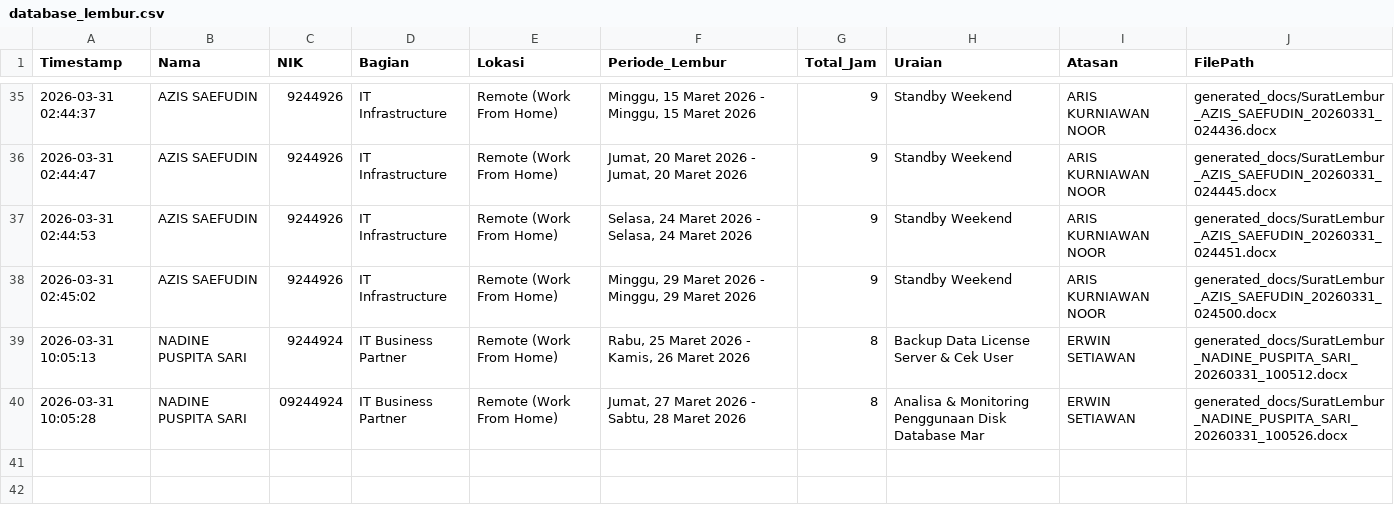
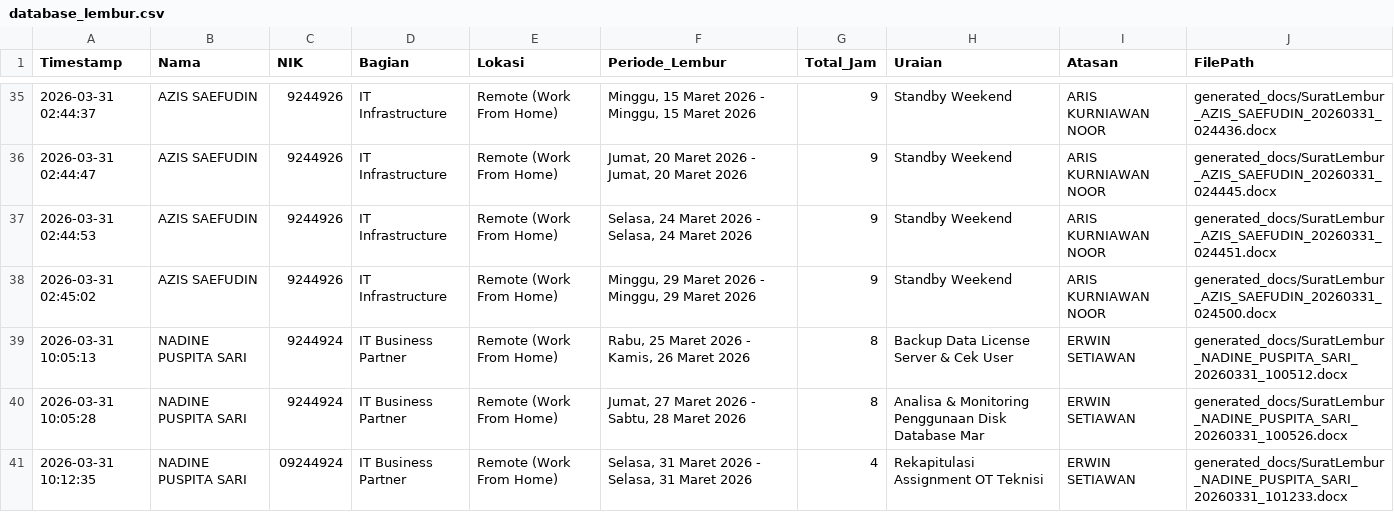
Before and after one commit to anggadevnet/formlemburlmd, a CSV file: database_lembur.csv, drawn as a sheet; only a part is shown, gaps mark what is left out.

Commit message:
Update DB: NADINE PUSPITA SARI

```diff
--- a/database_lembur.csv
+++ b/database_lembur.csv
@@ -39,2 +39,3 @@ Timestamp,Nama,NIK,Bagian,Lokasi,Periode_Lembur,Total_Jam,Uraian,Atasan,FilePath
 2026-03-31 10:05:13,NADINE PUSPITA SARI,9244924,IT Business Partner,Remote (Work From Home),"Rabu, 25 Maret 2026 - Kamis, 26 Maret 2026",8,Backup Data License Server & Cek User,ERWIN SETIAWAN,generated_docs/SuratLembur_NADINE_PUSPITA_SARI_20260331_100512.docx
-2026-03-31 10:05:28,NADINE PUSPITA SARI,09244924,IT Business Partner,Remote (Work From Home),"Jumat, 27 Maret 2026 - Sabtu, 28 Maret 2026",8,Analisa & Monitoring Penggunaan Disk Database Mar,ERWIN SETIAWAN,generated_docs/SuratLembur_NADINE_PUSPITA_SARI_20260331_100526.docx
+2026-03-31 10:05:28,NADINE PUSPITA SARI,9244924,IT Business Partner,Remote (Work From Home),"Jumat, 27 Maret 2026 - Sabtu, 28 Maret 2026",8,Analisa & Monitoring Penggunaan Disk Database Mar,ERWIN SETIAWAN,generated_docs/SuratLembur_NADINE_PUSPITA_SARI_20260331_100526.docx
+2026-03-31 10:12:35,NADINE PUSPITA SARI,09244924,IT Business Partner,Remote (Work From Home),"Selasa, 31 Maret 2026 - Selasa, 31 Maret 2026",4,Rekapitulasi Assignment OT Teknisi,ERWIN SETIAWAN,generated_docs/SuratLembur_NADINE_PUSPITA_SARI_20260331_101233.docx
```
